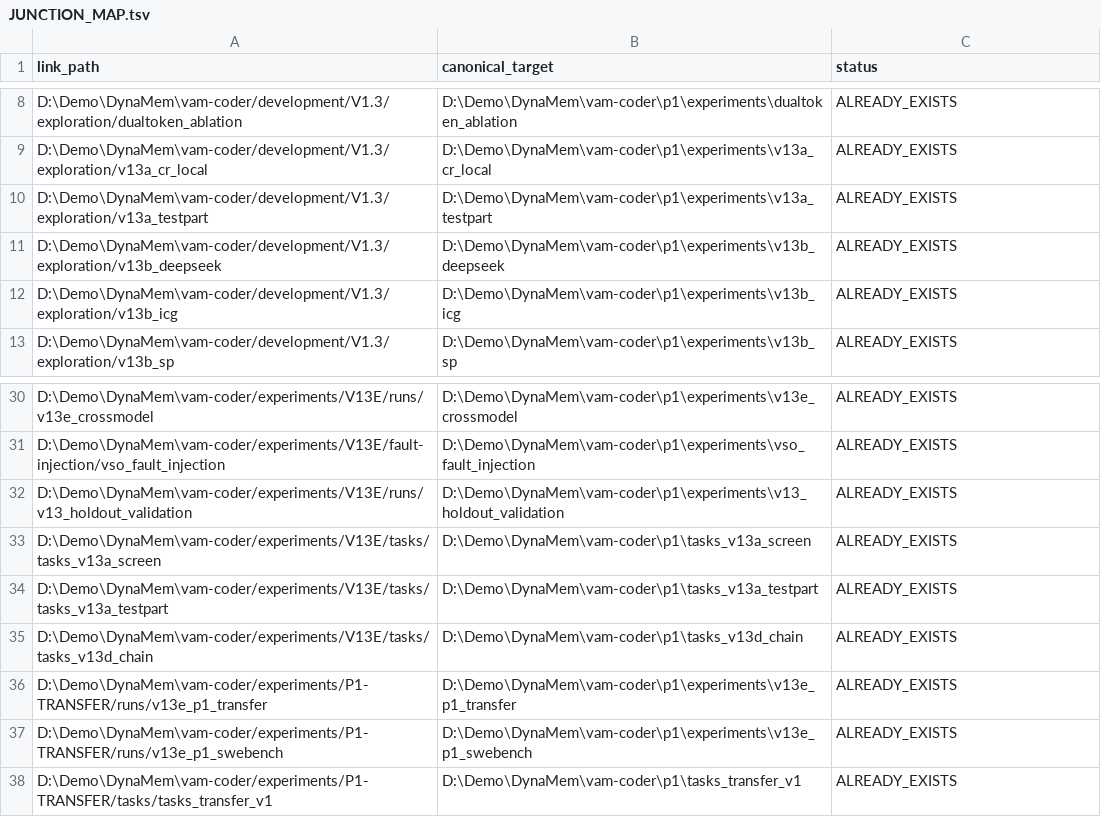
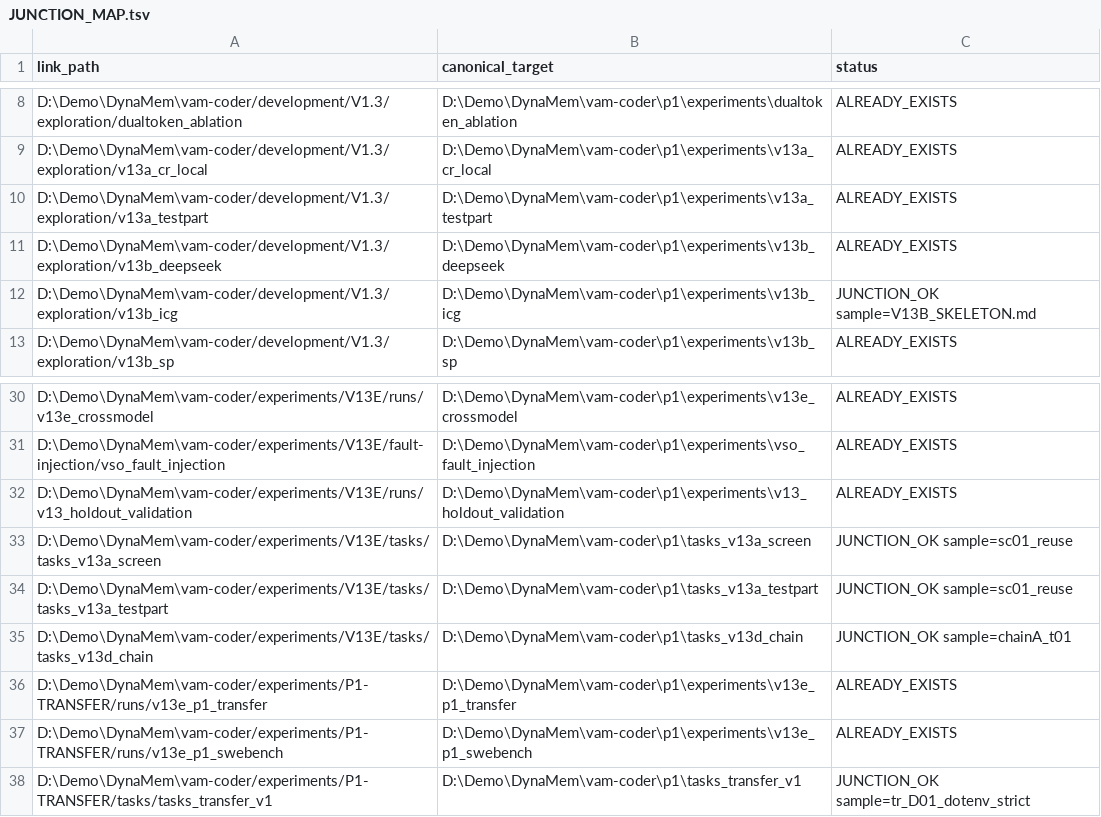
Before and after one commit to Clownfish170/vam-coder, a TSV file: docs/JUNCTION_MAP.tsv, drawn as a sheet; only a part is shown, gaps mark what is left out.

Commit message:
chore(structure): restore lost p1 task dirs; junction gitignore; refresh map
- 从备份恢复 6 个消失的 p1 tasks/experiments 目录（SHA 校验一致）
- 重建 5 个失效 junction（mklink /J）
- gitignore 覆盖全部 junction 路径，防止 Git 跟随
- 更新 docs/JUNCTION_MAP.tsv

```diff
--- a/docs/JUNCTION_MAP.tsv
+++ b/docs/JUNCTION_MAP.tsv
@@ -11,3 +11,3 @@ D:\Demo\DynaMem\vam-coder/development/V1.3/exploration/v13a_testpart	D:\Demo\Dyn
 D:\Demo\DynaMem\vam-coder/development/V1.3/exploration/v13b_deepseek	D:\Demo\DynaMem\vam-coder\p1\experiments\v13b_deepseek	ALREADY_EXISTS
-D:\Demo\DynaMem\vam-coder/development/V1.3/exploration/v13b_icg	D:\Demo\DynaMem\vam-coder\p1\experiments\v13b_icg	ALREADY_EXISTS
+D:\Demo\DynaMem\vam-coder/development/V1.3/exploration/v13b_icg	D:\Demo\DynaMem\vam-coder\p1\experiments\v13b_icg	JUNCTION_OK sample=V13B_SKELETON.md
 D:\Demo\DynaMem\vam-coder/development/V1.3/exploration/v13b_sp	D:\Demo\DynaMem\vam-coder\p1\experiments\v13b_sp	ALREADY_EXISTS
@@ -32,7 +32,7 @@ D:\Demo\DynaMem\vam-coder/experiments/V13E/fault-injection/vso_fault_injection	D
 D:\Demo\DynaMem\vam-coder/experiments/V13E/runs/v13_holdout_validation	D:\Demo\DynaMem\vam-coder\p1\experiments\v13_holdout_validation	ALREADY_EXISTS
-D:\Demo\DynaMem\vam-coder/experiments/V13E/tasks/tasks_v13a_screen	D:\Demo\DynaMem\vam-coder\p1\tasks_v13a_screen	ALREADY_EXISTS
-D:\Demo\DynaMem\vam-coder/experiments/V13E/tasks/tasks_v13a_testpart	D:\Demo\DynaMem\vam-coder\p1\tasks_v13a_testpart	ALREADY_EXISTS
-D:\Demo\DynaMem\vam-coder/experiments/V13E/tasks/tasks_v13d_chain	D:\Demo\DynaMem\vam-coder\p1\tasks_v13d_chain	ALREADY_EXISTS
+D:\Demo\DynaMem\vam-coder/experiments/V13E/tasks/tasks_v13a_screen	D:\Demo\DynaMem\vam-coder\p1\tasks_v13a_screen	JUNCTION_OK sample=sc01_reuse
+D:\Demo\DynaMem\vam-coder/experiments/V13E/tasks/tasks_v13a_testpart	D:\Demo\DynaMem\vam-coder\p1\tasks_v13a_testpart	JUNCTION_OK sample=sc01_reuse
+D:\Demo\DynaMem\vam-coder/experiments/V13E/tasks/tasks_v13d_chain	D:\Demo\DynaMem\vam-coder\p1\tasks_v13d_chain	JUNCTION_OK sample=chainA_t01
 D:\Demo\DynaMem\vam-coder/experiments/P1-TRANSFER/runs/v13e_p1_transfer	D:\Demo\DynaMem\vam-coder\p1\experiments\v13e_p1_transfer	ALREADY_EXISTS
 D:\Demo\DynaMem\vam-coder/experiments/P1-TRANSFER/runs/v13e_p1_swebench	D:\Demo\DynaMem\vam-coder\p1\experiments\v13e_p1_swebench	ALREADY_EXISTS
-D:\Demo\DynaMem\vam-coder/experiments/P1-TRANSFER/tasks/tasks_transfer_v1	D:\Demo\DynaMem\vam-coder\p1\tasks_transfer_v1	ALREADY_EXISTS
+D:\Demo\DynaMem\vam-coder/experiments/P1-TRANSFER/tasks/tasks_transfer_v1	D:\Demo\DynaMem\vam-coder\p1\tasks_transfer_v1	JUNCTION_OK sample=tr_D01_dotenv_strict
```
Also changed, not shown: 1 other file.
